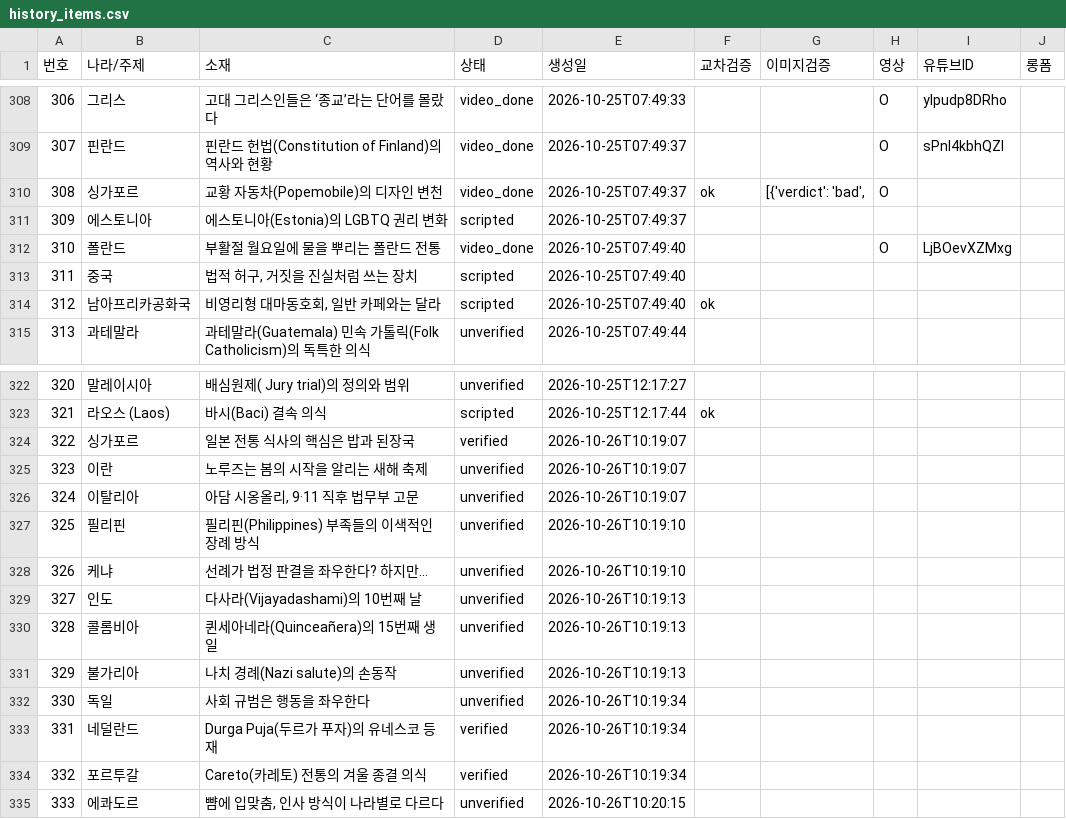
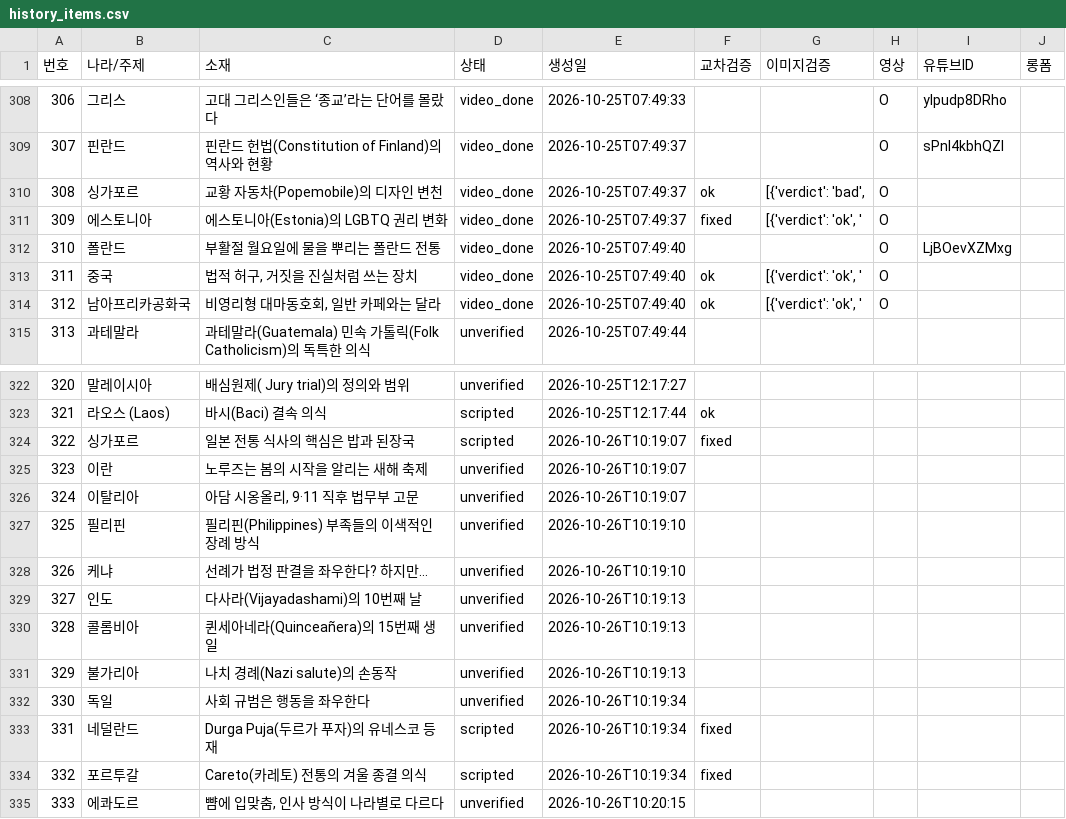
Before and after one commit to gonmau/shorts, a CSV file: history_items.csv, drawn as a sheet; only a part is shown, gaps mark what is left out.

Commit message:
chore: update history_items.csv from PC

```diff
--- a/history_items.csv
+++ b/history_items.csv
@@ -310,6 +310,6 @@
 308,싱가포르,교황 자동차(Popemobile)의 디자인 변천,video_done,2026-10-25T07:49:37,ok,"[{'verdict': 'bad', ",O,,
-309,에스토니아,에스토니아(Estonia)의 LGBTQ 권리 변화,scripted,2026-10-25T07:49:37,,,,,
+309,에스토니아,에스토니아(Estonia)의 LGBTQ 권리 변화,video_done,2026-10-25T07:49:37,fixed,"[{'verdict': 'ok', '",O,,
 310,폴란드,부활절 월요일에 물을 뿌리는 폴란드 전통,video_done,2026-10-25T07:49:40,,,O,LjBOevXZMxg,
-311,중국,"법적 허구, 거짓을 진실처럼 쓰는 장치",scripted,2026-10-25T07:49:40,,,,,
-312,남아프리카공화국,"비영리형 대마동호회, 일반 카페와는 달라",scripted,2026-10-25T07:49:40,ok,,,,
+311,중국,"법적 허구, 거짓을 진실처럼 쓰는 장치",video_done,2026-10-25T07:49:40,ok,"[{'verdict': 'ok', '",O,,
+312,남아프리카공화국,"비영리형 대마동호회, 일반 카페와는 달라",video_done,2026-10-25T07:49:40,ok,"[{'verdict': 'ok', '",O,,
 313,과테말라,과테말라(Guatemala) 민속 가톨릭(Folk Catholicism)의 독특한 의식,unverified,2026-10-25T07:49:44,,,,,
@@ -323,3 +323,3 @@
 321,라오스 (Laos),바시(Baci) 결속 의식,scripted,2026-10-25T12:17:44,ok,,,,
-322,싱가포르,일본 전통 식사의 핵심은 밥과 된장국,verified,2026-10-26T10:19:07,,,,,
+322,싱가포르,일본 전통 식사의 핵심은 밥과 된장국,scripted,2026-10-26T10:19:07,fixed,,,,
 323,이란,노루즈는 봄의 시작을 알리는 새해 축제,unverified,2026-10-26T10:19:07,,,,,
@@ -332,4 +332,4 @@
 330,독일,사회 규범은 행동을 좌우한다,unverified,2026-10-26T10:19:34,,,,,
-331,네덜란드,Durga Puja(두르가 푸자)의 유네스코 등재,verified,2026-10-26T10:19:34,,,,,
-332,포르투갈,Careto(카레토) 전통의 겨울 종결 의식,verified,2026-10-26T10:19:34,,,,,
+331,네덜란드,Durga Puja(두르가 푸자)의 유네스코 등재,scripted,2026-10-26T10:19:34,fixed,,,,
+332,포르투갈,Careto(카레토) 전통의 겨울 종결 의식,scripted,2026-10-26T10:19:34,fixed,,,,
 333,에콰도르,"뺨에 입맞춤, 인사 방식이 나라별로 다르다",unverified,2026-10-26T10:20:15,,,,,
```
